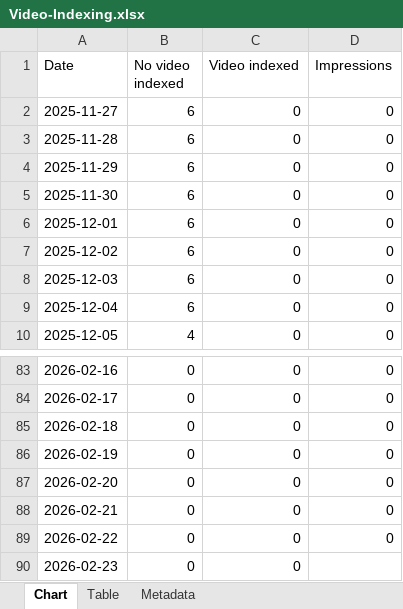
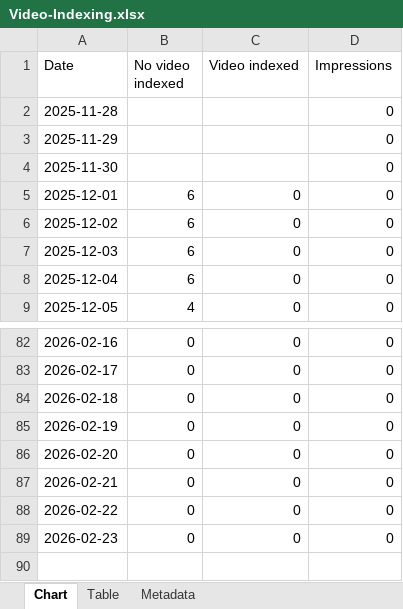
Before and after one commit to HEATLabs/HEAT-Labs-Configs, an Excel workbook: gsc-export-old/Video-Indexing.xlsx, sheet Chart, drawn as a sheet; only a part is shown, gaps mark what is left out; values as stored, in another font and other column widths than the file's, no borders; removed rows and columns are numbered as before the commit, all else as after; the diff names each change by its address in the sheet, - before the commit and + after, or states it on an @@ line.

```diff
--- a/gsc-export-old/Video-Indexing.xlsx (sheet Chart)
+++ b/gsc-export-old/Video-Indexing.xlsx (sheet Chart)
-row 2: 2025-11-27 | 6 | 0 | 0
-B2:B4 (No video indexed): 6
+B2:B4 (No video indexed): (empty)
-C2:C4 (Video indexed): 0
+C2:C4 (Video indexed): (empty)
-D89 (Impressions): (empty)
+D89 (Impressions): 0
```
Also changed, not shown: gsc-export-old/Coverage.xlsx, 1 other file.
